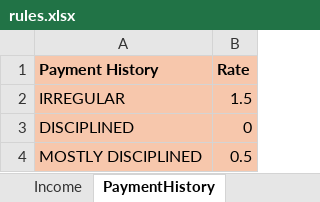
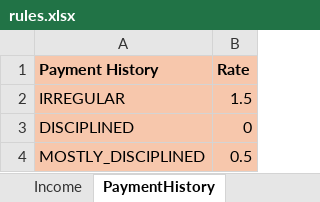
Before and after one commit to roopeshnema/neurosnap, an Excel workbook: src/main/resources/rules.xlsx, sheet PaymentHistory, drawn as a sheet; values as stored, in another font and other column widths than the file's, no borders; the diff names each change by its address in the sheet, - before the commit and + after, or states it on an @@ line.

```diff
--- a/src/main/resources/rules.xlsx (sheet PaymentHistory)
+++ b/src/main/resources/rules.xlsx (sheet PaymentHistory)
-A4 (Payment History): MOSTLY DISCIPLINED
+A4 (Payment History): MOSTLY_DISCIPLINED
```
Also changed, not shown: sheet Income, sheet PaymentGoal, src/main/resources/persona.xlsx, 4 other files.
